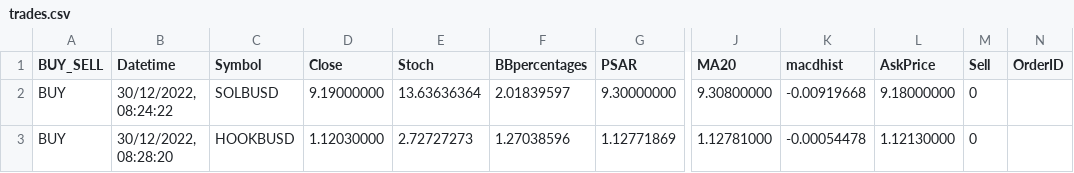
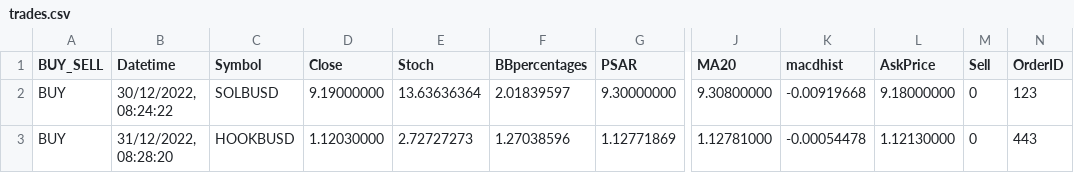
Before and after one commit to vonfoxie87/SBM-python, a CSV file: trades.csv, drawn as a sheet; only a part is shown, gaps mark what is left out; the diff names each change by its address in the sheet, - before the commit and + after, or states it on an @@ line.

Commit message:
check order status and coins.txt

```diff
--- a/trades.csv
+++ b/trades.csv
-N2 (OrderID): (empty)
+N2 (OrderID): 123
-B3 (Datetime): 30/12/2022, 08:28:20
+B3 (Datetime): 31/12/2022, 08:28:20
-N3 (OrderID): (empty)
+N3 (OrderID): 443
```
Also changed, not shown: 5 other files.
